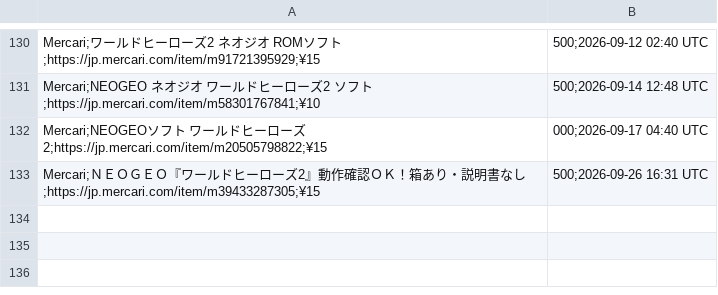
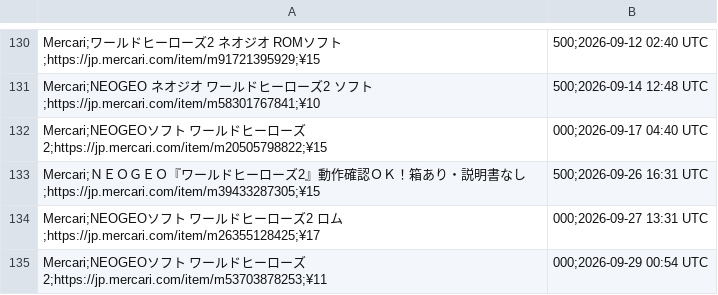
Before and after one commit to ltupin/stats-aes, a CSV file: data/filtered/wh2_filtered.csv, drawn as a sheet; only a part is shown, gaps mark what is left out.

```diff
--- a/data/filtered/wh2_filtered.csv
+++ b/data/filtered/wh2_filtered.csv
@@ -133 +133,3 @@ Mercari;NEOGEOソフト ワールドヒーローズ2;https://jp.mercari.com/item
 Mercari;ＮＥＯＧＥＯ『ワールドヒーローズ2』動作確認ＯＫ！箱あり・説明書なし;https://jp.mercari.com/item/m39433287305;¥15,500;2026-09-26 16:31 UTC
+Mercari;NEOGEOソフト ワールドヒーローズ2 ロム;https://jp.mercari.com/item/m26355128425;¥17,000;2026-09-27 13:31 UTC
+Mercari;NEOGEOソフト ワールドヒーローズ2;https://jp.mercari.com/item/m53703878253;¥11,000;2026-09-29 00:54 UTC
```
Also changed, not shown: data/raw/aof2_mercari.csv, data/raw/ff3_mercari.csv, 57 other files.
